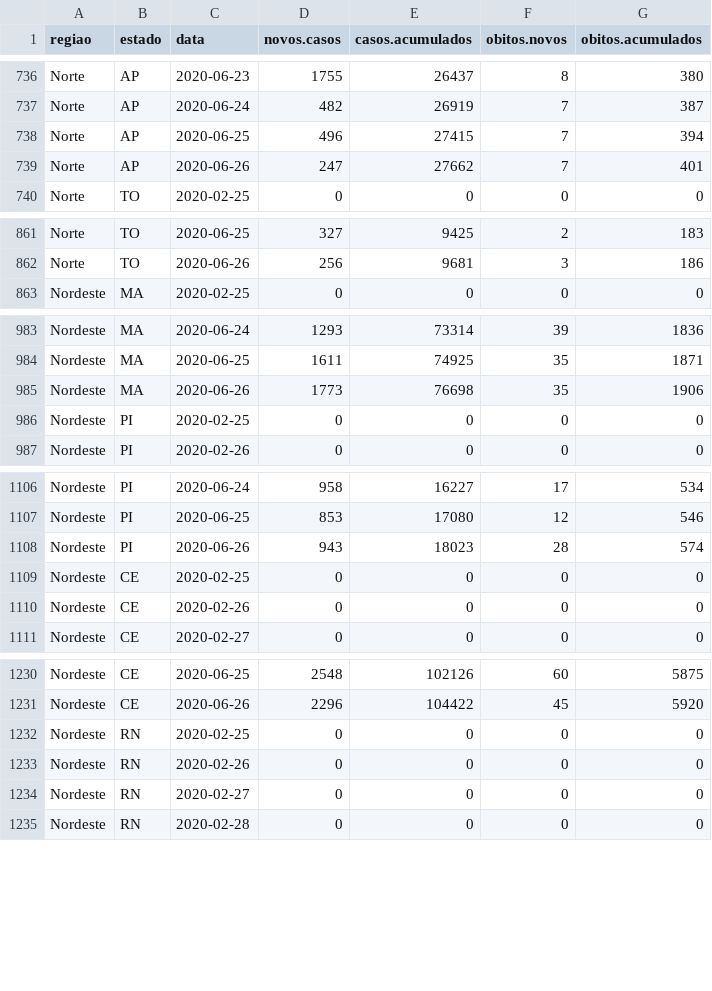
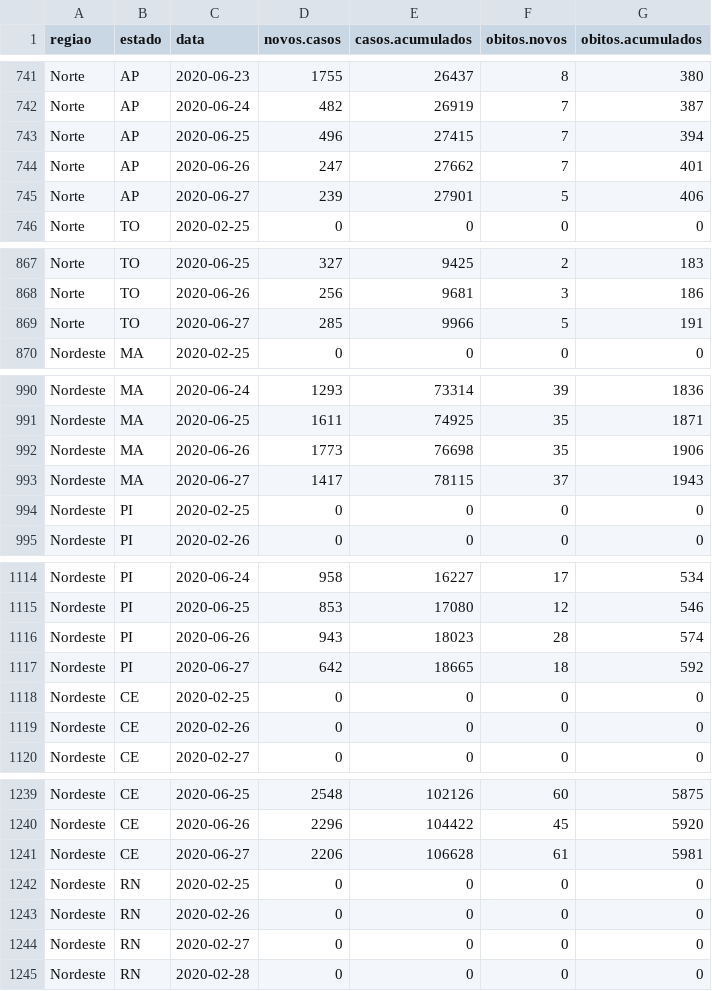
Before and after one commit to lrsantos11/covid19model, a CSV file: Brazil/data/brazil-deaths.csv, drawn as a sheet; only a part is shown, gaps mark what is left out; the diff covers the shown part only; the diff names each change by its address in the sheet, - before the commit and + after, or states it on an @@ line.

```diff
--- a/Brazil/data/brazil-deaths.csv
+++ b/Brazil/data/brazil-deaths.csv
+row 745: Norte | AP | 2020-06-27 | 239 | 27901 | 5 | 406
+row 869: Norte | TO | 2020-06-27 | 285 | 9966 | 5 | 191
+row 993: Nordeste | MA | 2020-06-27 | 1417 | 78115 | 37 | 1943
+row 1117: Nordeste | PI | 2020-06-27 | 642 | 18665 | 18 | 592
+row 1241: Nordeste | CE | 2020-06-27 | 2206 | 106628 | 61 | 5981
```
Also changed, not shown: 22 added rows elsewhere in this file, 2 other files.
